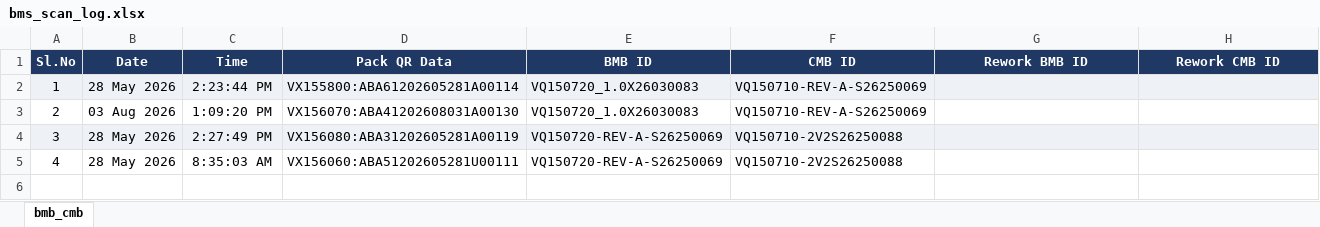
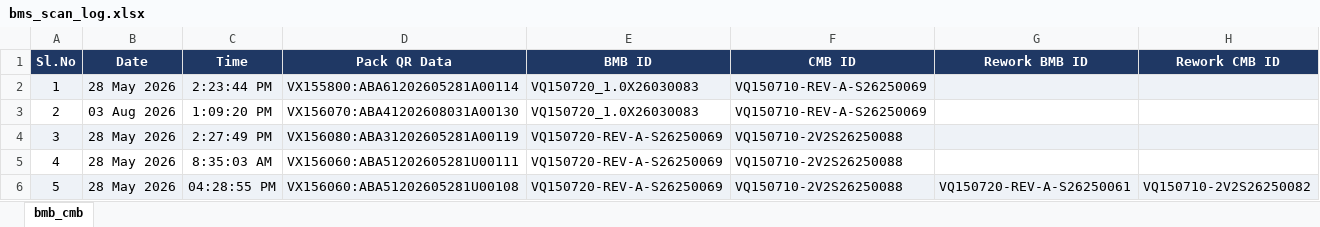
Before and after one commit to Radarcalibration/HV-Label-Printing, an Excel workbook: models/hv/data/bms_scan_log.xlsx, sheet bmb_cmb, drawn as a sheet; values as stored, in another font and other column widths than the file's, no borders; the diff names each change by its address in the sheet, - before the commit and + after, or states it on an @@ line.

```diff
--- a/models/hv/data/bms_scan_log.xlsx (sheet bmb_cmb)
+++ b/models/hv/data/bms_scan_log.xlsx (sheet bmb_cmb)
+row 6: 5 | 28 May 2026 | 04:28:55 PM | VX156060:ABA51202605281U00108 | VQ150720-REV-A-S26250069 | VQ150710-2V2S26250088 | VQ150720-REV-A-S26250061 | VQ150710-2V2S26250082
```
Also changed, not shown: models/hv/data/pack_id_scan_log.xlsx, 5 other files.
